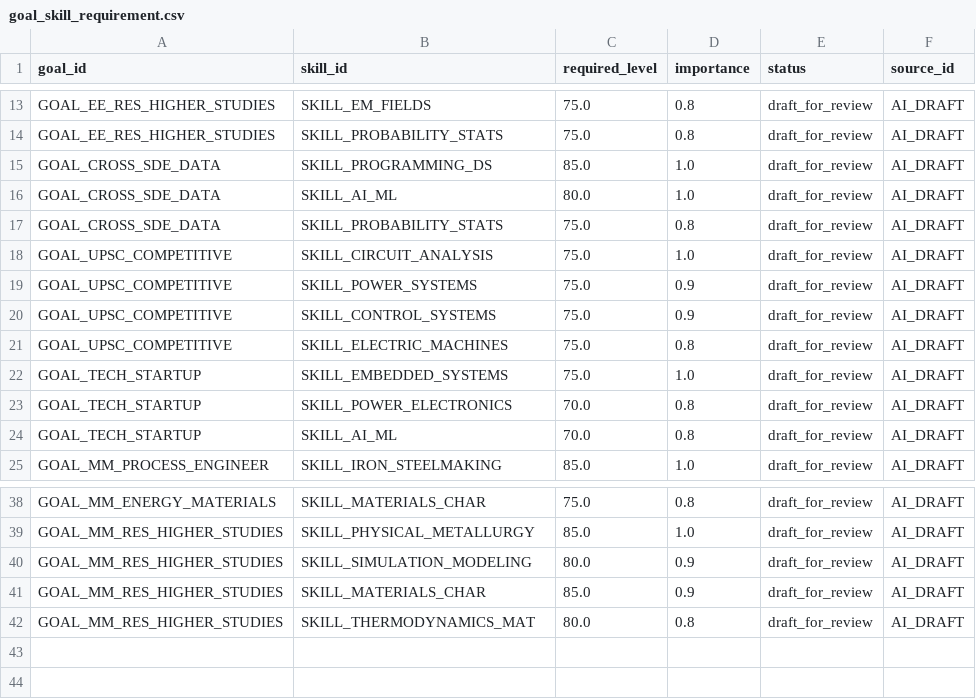
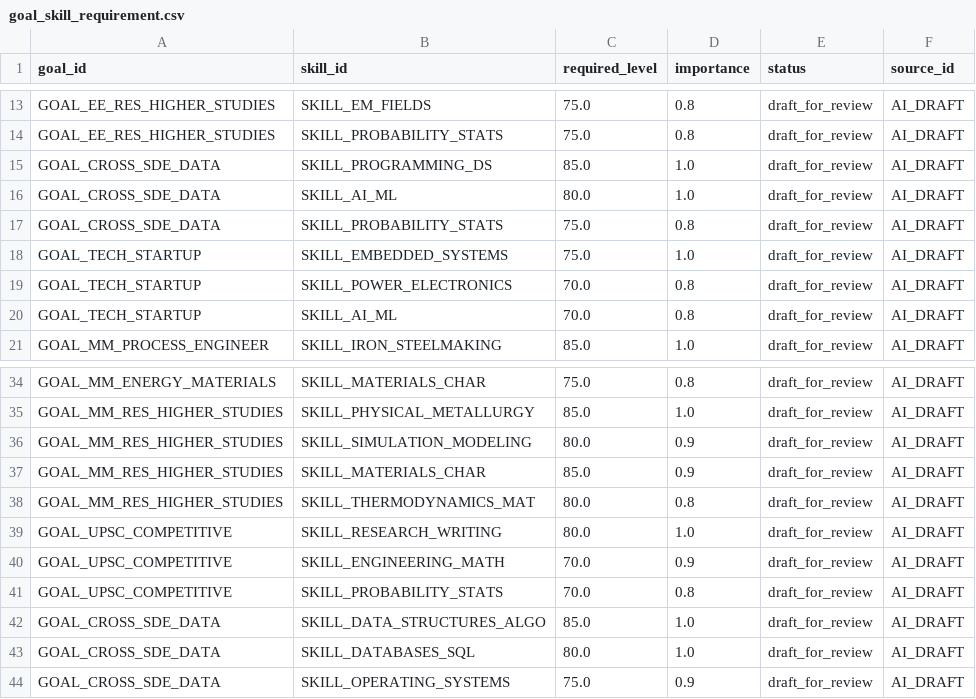
Before and after one commit to SusheelSagar4/EBuddy, a CSV file: data/seed/kb/goal_skill_requirement.csv, drawn as a sheet; only a part is shown, gaps mark what is left out.

```diff
--- a/data/seed/kb/goal_skill_requirement.csv
+++ b/data/seed/kb/goal_skill_requirement.csv
@@ -17,6 +17,2 @@ GOAL_CROSS_SDE_DATA,SKILL_AI_ML,80.0,1.0,draft_for_review,AI_DRAFT
 GOAL_CROSS_SDE_DATA,SKILL_PROBABILITY_STATS,75.0,0.8,draft_for_review,AI_DRAFT
-GOAL_UPSC_COMPETITIVE,SKILL_CIRCUIT_ANALYSIS,75.0,1.0,draft_for_review,AI_DRAFT
-GOAL_UPSC_COMPETITIVE,SKILL_POWER_SYSTEMS,75.0,0.9,draft_for_review,AI_DRAFT
-GOAL_UPSC_COMPETITIVE,SKILL_CONTROL_SYSTEMS,75.0,0.9,draft_for_review,AI_DRAFT
-GOAL_UPSC_COMPETITIVE,SKILL_ELECTRIC_MACHINES,75.0,0.8,draft_for_review,AI_DRAFT
 GOAL_TECH_STARTUP,SKILL_EMBEDDED_SYSTEMS,75.0,1.0,draft_for_review,AI_DRAFT
@@ -42 +38,7 @@ GOAL_MM_RES_HIGHER_STUDIES,SKILL_MATERIALS_CHAR,85.0,0.9,draft_for_review,AI_DRA
 GOAL_MM_RES_HIGHER_STUDIES,SKILL_THERMODYNAMICS_MAT,80.0,0.8,draft_for_review,AI_DRAFT
+GOAL_UPSC_COMPETITIVE,SKILL_RESEARCH_WRITING,80.0,1.0,draft_for_review,AI_DRAFT
+GOAL_UPSC_COMPETITIVE,SKILL_ENGINEERING_MATH,70.0,0.9,draft_for_review,AI_DRAFT
+GOAL_UPSC_COMPETITIVE,SKILL_PROBABILITY_STATS,70.0,0.8,draft_for_review,AI_DRAFT
+GOAL_CROSS_SDE_DATA,SKILL_DATA_STRUCTURES_ALGO,85.0,1.0,draft_for_review,AI_DRAFT
+GOAL_CROSS_SDE_DATA,SKILL_DATABASES_SQL,80.0,1.0,draft_for_review,AI_DRAFT
+GOAL_CROSS_SDE_DATA,SKILL_OPERATING_SYSTEMS,75.0,0.9,draft_for_review,AI_DRAFT
```
Also changed, not shown: data/seed/kb/course_skill.csv, data/seed/kb/exercise.csv, 17 other files.
